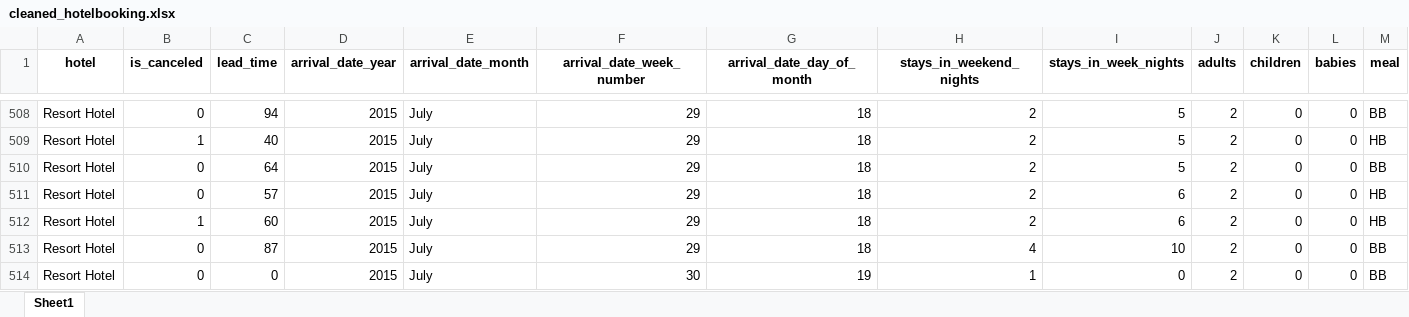
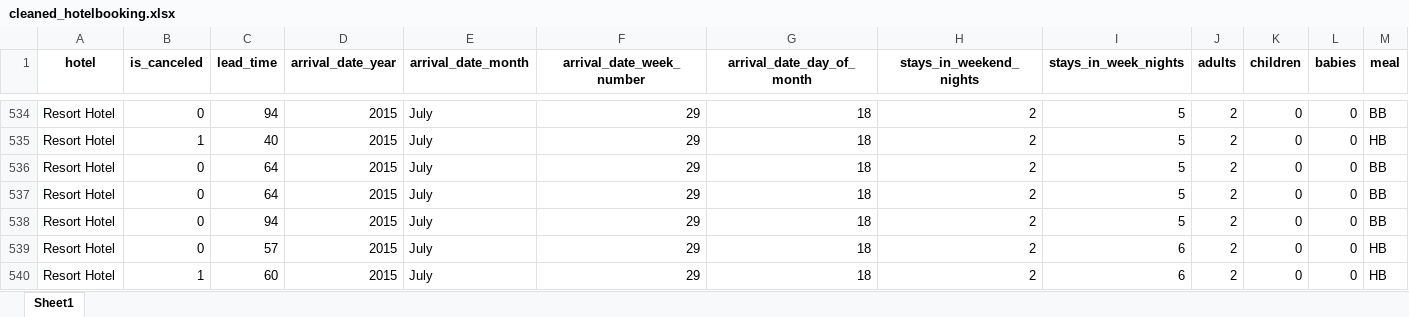
Before and after one commit to ismailsakhi/assignement_week4, an Excel workbook: cleaned_hotelbooking.xlsx, sheet Sheet1, drawn as a sheet; only a part is shown, gaps mark what is left out; the shorter side is filled out with more unchanged rows; values as stored, in another font and other column widths than the file's, no borders; rows hold the shown columns only; the diff covers the shown part only; the diff names each change by its address in the sheet, - before the commit and + after, or states it on an @@ line.

```diff
--- a/cleaned_hotelbooking.xlsx (sheet Sheet1)
+++ b/cleaned_hotelbooking.xlsx (sheet Sheet1)
+row 537: Resort Hotel | 0 | 64 | 2015 | July | 29 | 18 | 2 | 5 | 2 | 0 | 0 | BB
+row 538: Resort Hotel | 0 | 94 | 2015 | July | 29 | 18 | 2 | 5 | 2 | 0 | 0 | BB
```
Also changed, not shown: 55 added rows elsewhere in this sheet, reportRetail.xlsx, 1 other file.
